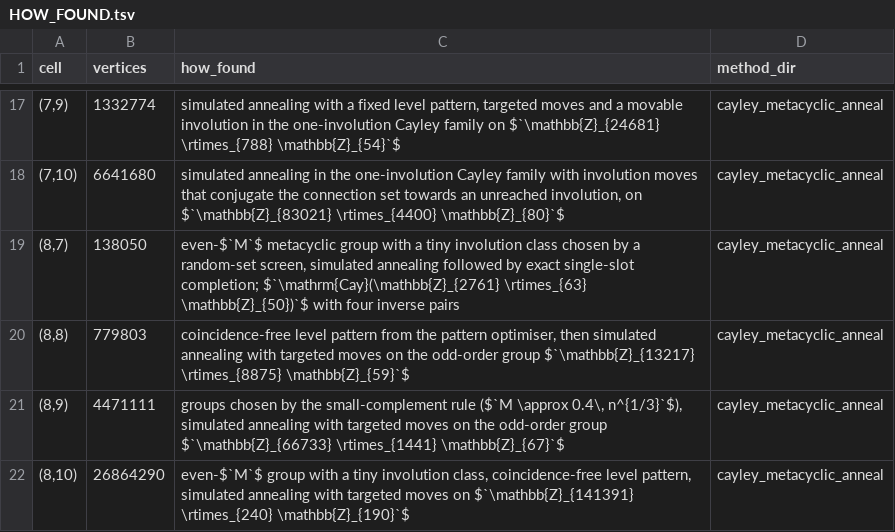
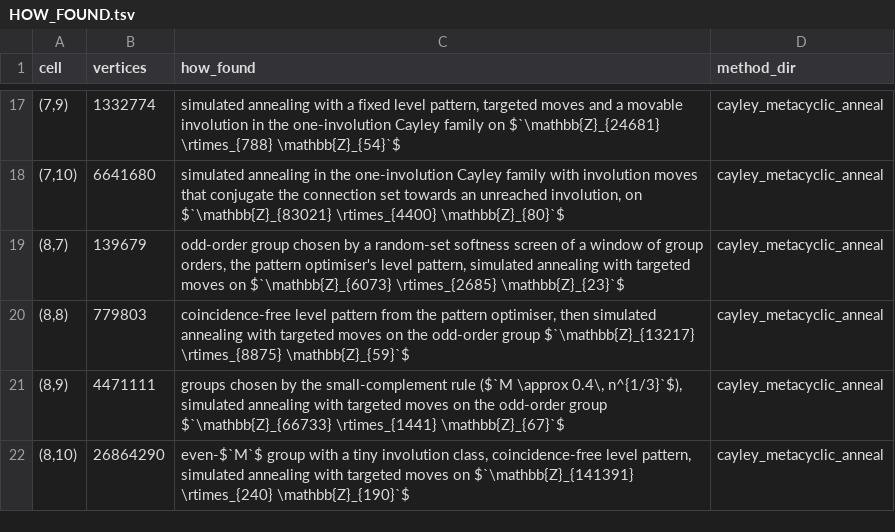
Before and after one commit to f4t4nt/degree-diameter-graphs, a TSV file: search/HOW_FOUND.tsv, drawn as a sheet; only a part is shown, gaps mark what is left out.

```diff
--- a/search/HOW_FOUND.tsv
+++ b/search/HOW_FOUND.tsv
@@ -18,3 +18,3 @@ cell	vertices	how_found	method_dir
 (7,10)	6641680	simulated annealing in the one-involution Cayley family with involution moves that conjugate the connection set towards an unreached involution, on $`\mathbb{Z}_{83021} \rtimes_{4400} \mathbb{Z}_{80}`$	cayley_metacyclic_anneal
-(8,7)	138050	even-$`M`$ metacyclic group with a tiny involution class chosen by a random-set screen, simulated annealing followed by exact single-slot completion; $`\mathrm{Cay}(\mathbb{Z}_{2761} \rtimes_{63} \mathbb{Z}_{50})`$ with four inverse pairs	cayley_metacyclic_anneal
+(8,7)	139679	odd-order group chosen by a random-set softness screen of a window of group orders, the pattern optimiser's level pattern, simulated annealing with targeted moves on $`\mathbb{Z}_{6073} \rtimes_{2685} \mathbb{Z}_{23}`$	cayley_metacyclic_anneal
 (8,8)	779803	coincidence-free level pattern from the pattern optimiser, then simulated annealing with targeted moves on the odd-order group $`\mathbb{Z}_{13217} \rtimes_{8875} \mathbb{Z}_{59}`$	cayley_metacyclic_anneal
```
Also changed, not shown: 8 other files.
